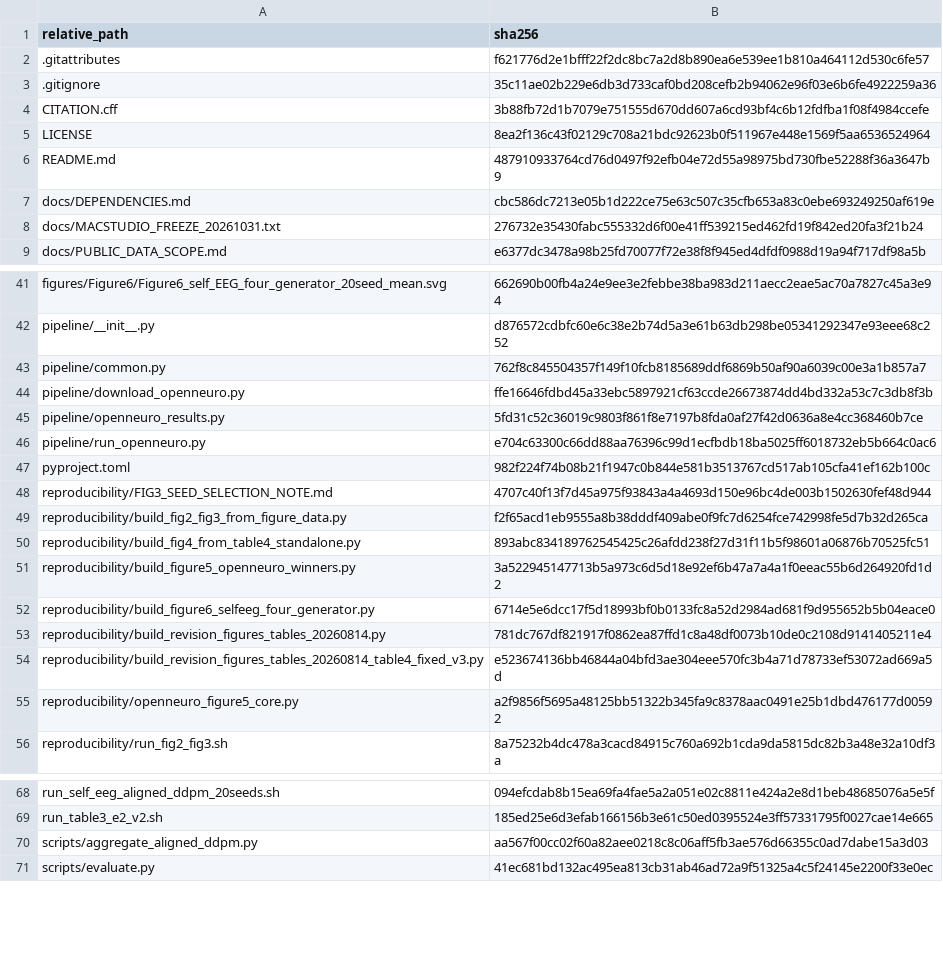
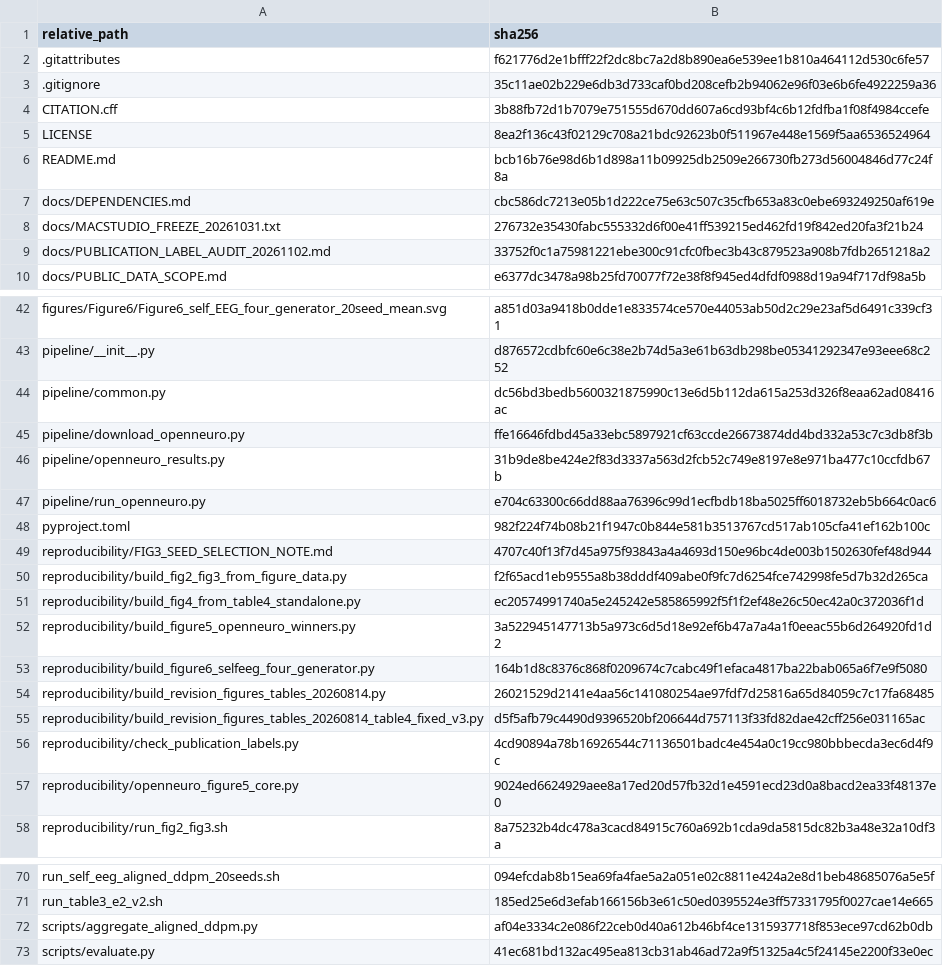
Before and after one commit to CodeNPlayAI/eeg-timescale-eval, a CSV file: SHA256SUMS.csv, drawn as a sheet; only a part is shown, gaps mark what is left out; addresses are those after the commit; the diff covers the shown part only; the diff names each change by its address in the sheet, - before the commit and + after, or states it on an @@ line.

Commit message:
Restore participant and DFA publication labels across figure builders
Correct both Figure 5 drawing routes, restore Figure 6 alpha, and align PSD range labels and public tables. Regenerate figures without changing archived numerical data. Add rendered-label regression checks and document numeric validation.

```diff
--- a/SHA256SUMS.csv
+++ b/SHA256SUMS.csv
-B6 (sha256): 487910933764cd76d0497f92efb04e72d55a98975bd730fbe52288f36a3647b9
+B6 (sha256): bcb16b76e98d6b1d898a11b09925db2509e266730fb273d56004846d77c24f8a
+row 9: docs/PUBLICATION_LABEL_AUDIT_20261102.md | 33752f0c1a75981221ebe300c91cfc0fbec3b43c879523a908b7fdb2651218a2
-B42 (sha256): 662690b00fb4a24e9ee3e2febbe38ba983d211aecc2eae5ac70a7827c45a3e94
+B42 (sha256): a851d03a9418b0dde1e833574ce570e44053ab50d2c29e23af5d6491c339cf31
-B44 (sha256): 762f8c845504357f149f10fcb8185689ddf6869b50af90a6039c00e3a1b857a7
+B44 (sha256): dc56bd3bedb5600321875990c13e6d5b112da615a253d326f8eaa62ad08416ac
-B46 (sha256): 5fd31c52c36019c9803f861f8e7197b8fda0af27f42d0636a8e4cc368460b7ce
+B46 (sha256): 31b9de8be424e2f83d3337a563d2fcb52c749e8197e8e971ba477c10ccfdb67b
-B51 (sha256): 893abc834189762545425c26afdd238f27d31f11b5f98601a06876b70525fc51
+B51 (sha256): ec20574991740a5e245242e585865992f5f1f2ef48e26c50ec42a0c372036f1d
-B53 (sha256): 6714e5e6dcc17f5d18993bf0b0133fc8a52d2984ad681f9d955652b5b04eace0
+B53 (sha256): 164b1d8c8376c868f0209674c7cabc49f1efaca4817ba22bab065a6f7e9f5080
-B54 (sha256): 781dc767df821917f0862ea87ffd1c8a48df0073b10de0c2108d9141405211e4
+B54 (sha256): 26021529d2141e4aa56c141080254ae97fdf7d25816a65d84059c7c17fa68485
-B55 (sha256): e523674136bb46844a04bfd3ae304eee570fc3b4a71d78733ef53072ad669a5d
+B55 (sha256): d5f5afb79c4490d9396520bf206644d757113f33fd82dae42cff256e031165ac
+row 56: reproducibility/check_publication_labels.py | 4cd90894a78b16926544c71136501badc4e454a0c19cc980bbbecda3ec6d4f9c
-B57 (sha256): a2f9856f5695a48125bb51322b345fa9c8378aac0491e25b1dbd476177d00592
+B57 (sha256): 9024ed6624929aee8a17ed20d57fb32d1e4591ecd23d0a8bacd2ea33f48137e0
-B72 (sha256): aa567f00cc02f60a82aee0218c8c06aff5fb3ae576d66355c0ad7dabe15a3d03
+B72 (sha256): af04e3334c2e086f22ceb0d40a612b46bf4ce1315937718f853ece97cd62b0db
```
Also changed, not shown: 31 edited cells elsewhere in this file, tables/Table1_study_design.csv, tables/Table5_OpenNeuro_subject_absolute_error_95CI.csv, 41 other files.
